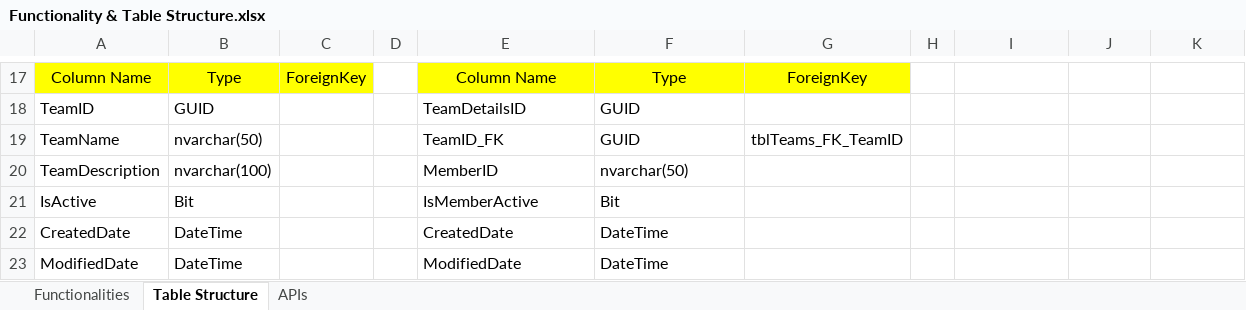
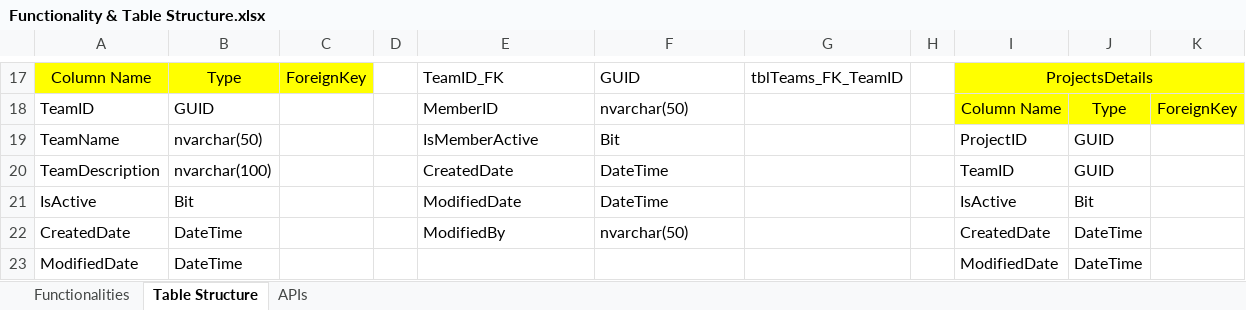
Before and after one commit to tejassgg/TeamLabs, an Excel workbook: Functionality & Table Structure.xlsx, sheet Table Structure, drawn as a sheet; only a part is shown, gaps mark what is left out; values as stored, in another font and other column widths than the file's, no borders; removed rows and columns are numbered as before the commit, all else as after; the diff covers the shown part only; the diff names each change by its address in the sheet, - before the commit and + after, or states it on an @@ line.

Commit message:
Completed CRUD Operations on a Project | Adding & Removing a Team to the Project | Granting or Revoking Access of a Project Resources to a Team.

```diff
--- a/Functionality & Table Structure.xlsx (sheet Table Structure)
+++ b/Functionality & Table Structure.xlsx (sheet Table Structure)
-E17:G17 fill: #FFFF00
+E17:G17 fill: none
-E17: Column Name
+E17: TeamID_FK
-E17:F17 alignment: center
+E17:F17 alignment: left
-F17: Type
+F17: GUID
-G17: ForeignKey
+G17: tblTeams_FK_TeamID
-I17: (empty)
+I17: ProjectsDetails
-I17:K18 fill: none
+I17:K18 fill: #FFFF00
+I17:K17 merged
-E18: TeamDetailsID
+E18: MemberID
-F18: GUID
+F18: nvarchar(50)
-I18: (empty)
+I18: Column Name
-J18: (empty)
+J18: Type
-K18: (empty)
+K18: ForeignKey
-row 19: TeamName | nvarchar(50) |  |  | TeamID_FK | GUID | tblTeams_FK_TeamID
+row 19: TeamName | nvarchar(50) |  |  | IsMemberActive | Bit |  |  | ProjectID | GUID
-E20: MemberID
+E20: CreatedDate
-F20: nvarchar(50)
+F20: DateTime
-I20: (empty)
+I20: TeamID
-J20: (empty)
+J20: GUID
-E21: IsMemberActive
+E21: ModifiedDate
-F21: Bit
+F21: DateTime
-I21: (empty)
+I21: IsActive
-J21: (empty)
+J21: Bit
-E22: CreatedDate
+E22: ModifiedBy
-F22: DateTime
+F22: nvarchar(50)
-I22: (empty)
+I22: CreatedDate
-J22:J23: (empty)
+J22:J23: DateTime
-E23: ModifiedDate
+E23: (empty)
-F23: DateTime
+F23: (empty)
-I23: (empty)
+I23: ModifiedDate
```
Also changed, not shown: 3 added rows, 3 removed rows, 57 edited cells, cell formats and merged cells elsewhere in this sheet, 12 other files.
